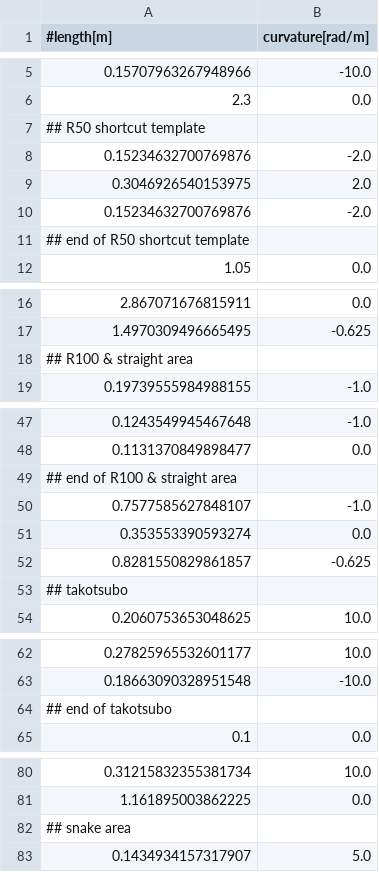
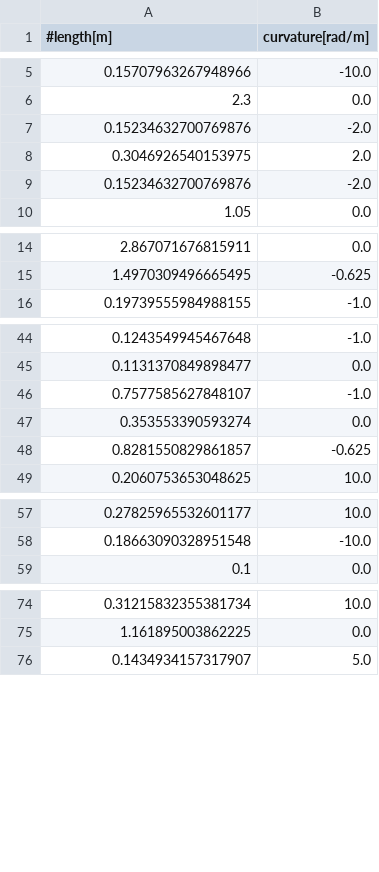
Before and after one commit to kyamashita5/robotrace_course, a CSV file: synthetic/2017alljapan.csv, drawn as a sheet; only a part is shown, gaps mark what is left out; the diff covers the shown part only; the diff names each change by its address in the sheet, - before the commit and + after, or states it on an @@ line.

```diff
--- a/synthetic/2017alljapan.csv
+++ b/synthetic/2017alljapan.csv
-row 7: ## R50 shortcut template
-row 11: ## end of R50 shortcut template
-row 18: ## R100 & straight area
-row 49: ## end of R100 & straight area
-row 53: ## takotsubo
-row 64: ## end of takotsubo
-row 82: ## snake area
```
Also changed, not shown: 1 removed row elsewhere in this file, synthetic/2015alljapan.csv, synthetic/2016alljapan.csv, 3 other files.
